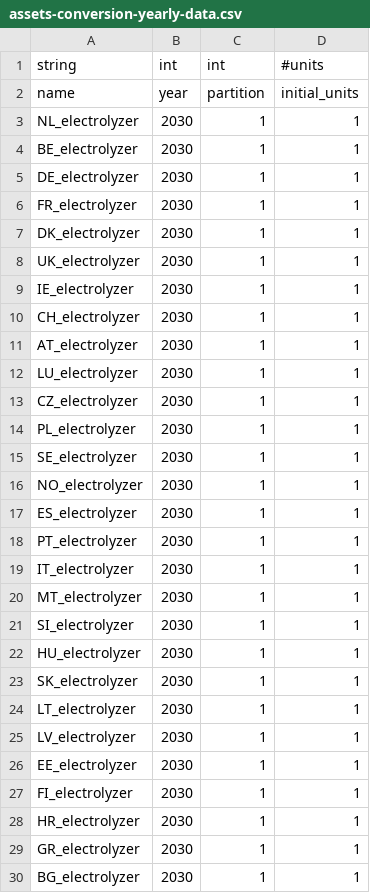
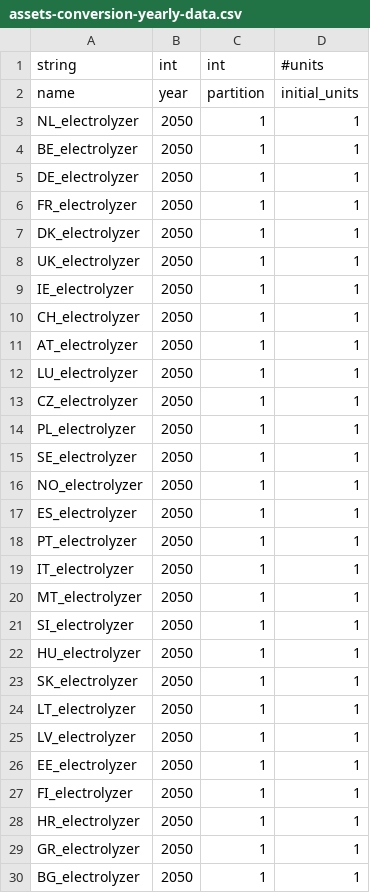
Before and after one commit to TulipaEnergy/Tulipa-OBZ-CaseStudy, a CSV file: user-input-files/assets-conversion-yearly-data.csv, drawn as a sheet; only a part is shown; the diff covers the shown part only.

Commit message:
Update data to year 2050

```diff
--- a/user-input-files/assets-conversion-yearly-data.csv
+++ b/user-input-files/assets-conversion-yearly-data.csv
@@ -2,29 +2,29 @@ string,int,int,#units
 name,year,partition,initial_units
-NL_electrolyzer,2030,1,1
-BE_electrolyzer,2030,1,1
-DE_electrolyzer,2030,1,1
-FR_electrolyzer,2030,1,1
-DK_electrolyzer,2030,1,1
-UK_electrolyzer,2030,1,1
-IE_electrolyzer,2030,1,1
-CH_electrolyzer,2030,1,1
-AT_electrolyzer,2030,1,1
-LU_electrolyzer,2030,1,1
-CZ_electrolyzer,2030,1,1
-PL_electrolyzer,2030,1,1
-SE_electrolyzer,2030,1,1
-NO_electrolyzer,2030,1,1
-ES_electrolyzer,2030,1,1
-PT_electrolyzer,2030,1,1
-IT_electrolyzer,2030,1,1
-MT_electrolyzer,2030,1,1
-SI_electrolyzer,2030,1,1
-HU_electrolyzer,2030,1,1
-SK_electrolyzer,2030,1,1
-LT_electrolyzer,2030,1,1
-LV_electrolyzer,2030,1,1
-EE_electrolyzer,2030,1,1
-FI_electrolyzer,2030,1,1
-HR_electrolyzer,2030,1,1
-GR_electrolyzer,2030,1,1
-BG_electrolyzer,2030,1,1
+NL_electrolyzer,2050,1,1
+BE_electrolyzer,2050,1,1
+DE_electrolyzer,2050,1,1
+FR_electrolyzer,2050,1,1
+DK_electrolyzer,2050,1,1
+UK_electrolyzer,2050,1,1
+IE_electrolyzer,2050,1,1
+CH_electrolyzer,2050,1,1
+AT_electrolyzer,2050,1,1
+LU_electrolyzer,2050,1,1
+CZ_electrolyzer,2050,1,1
+PL_electrolyzer,2050,1,1
+SE_electrolyzer,2050,1,1
+NO_electrolyzer,2050,1,1
+ES_electrolyzer,2050,1,1
+PT_electrolyzer,2050,1,1
+IT_electrolyzer,2050,1,1
+MT_electrolyzer,2050,1,1
+SI_electrolyzer,2050,1,1
+HU_electrolyzer,2050,1,1
+SK_electrolyzer,2050,1,1
+LT_electrolyzer,2050,1,1
+LV_electrolyzer,2050,1,1
+EE_electrolyzer,2050,1,1
+FI_electrolyzer,2050,1,1
+HR_electrolyzer,2050,1,1
+GR_electrolyzer,2050,1,1
+BG_electrolyzer,2050,1,1
```
Also changed, not shown: 3 edited cells elsewhere in this file, user-input-files/assets-hub-yearly-data.csv, user-input-files/assets-producer-yearly-data.csv, 7 other files.
